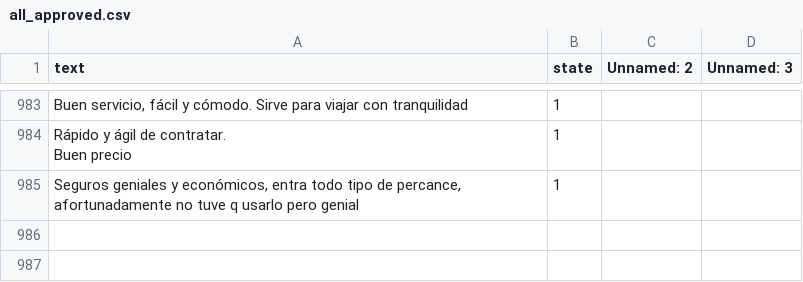
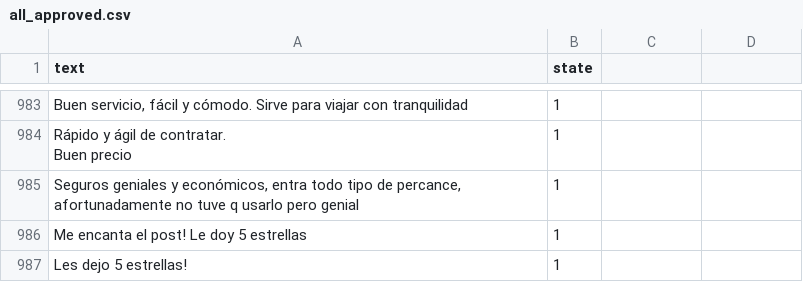
Before and after one commit to federicobaiocco/reviews-conv-neural-net, a CSV file: reviews_cnn_model/reviews_cnn_package/datasets/all_approved.csv, drawn as a sheet; only a part is shown, gaps mark what is left out; the diff names each change by its address in the sheet, - before the commit and + after, or states it on an @@ line.

```diff
--- a/reviews_cnn_model/reviews_cnn_package/datasets/all_approved.csv
+++ b/reviews_cnn_model/reviews_cnn_package/datasets/all_approved.csv
-C1: Unnamed: 2
+C1: (empty)
-D1: Unnamed: 3
+D1: (empty)
+row 986: Me encanta el post! Le doy 5 estrellas | 1
+row 987: Les dejo 5 estrellas! | 1
```
Also changed, not shown: 7 other files.
